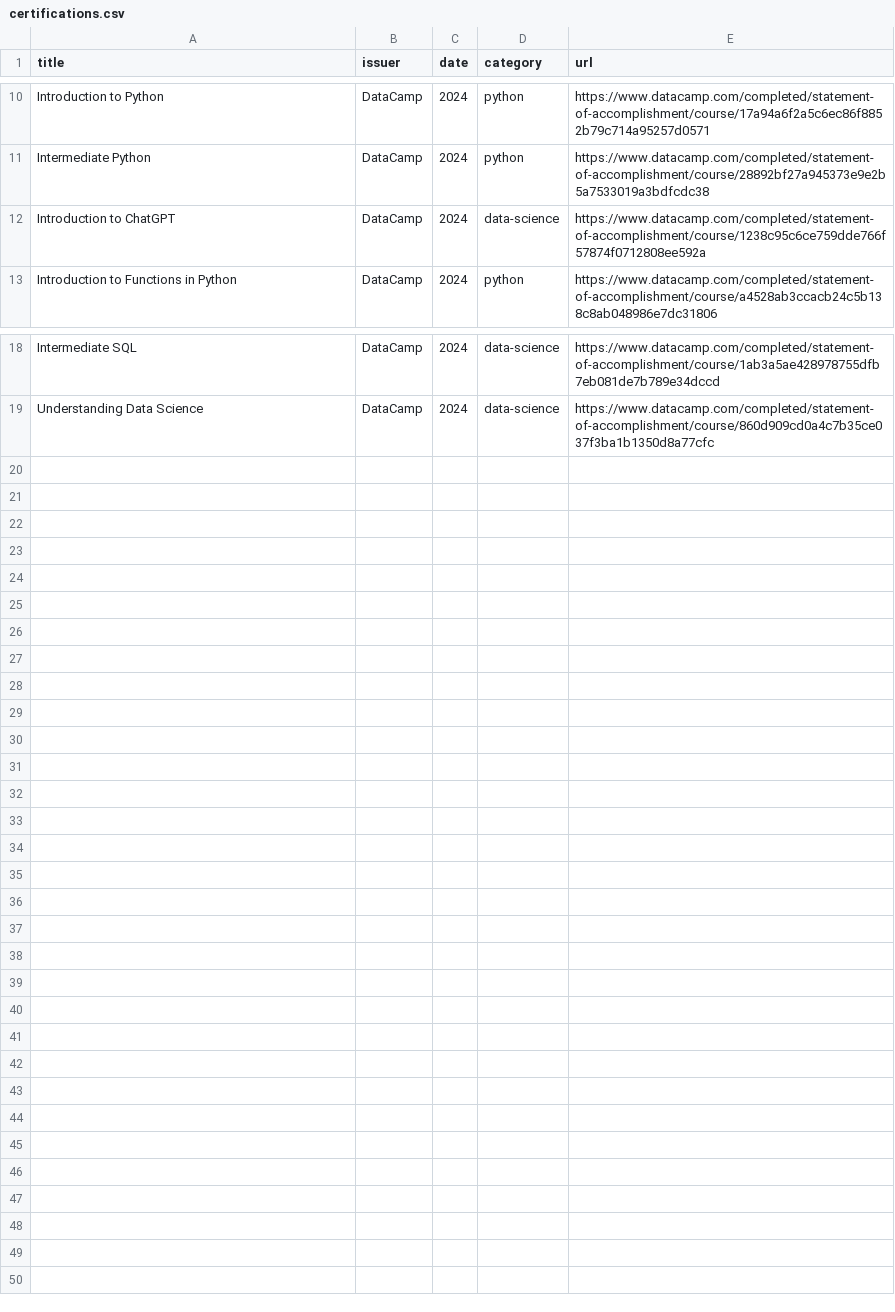
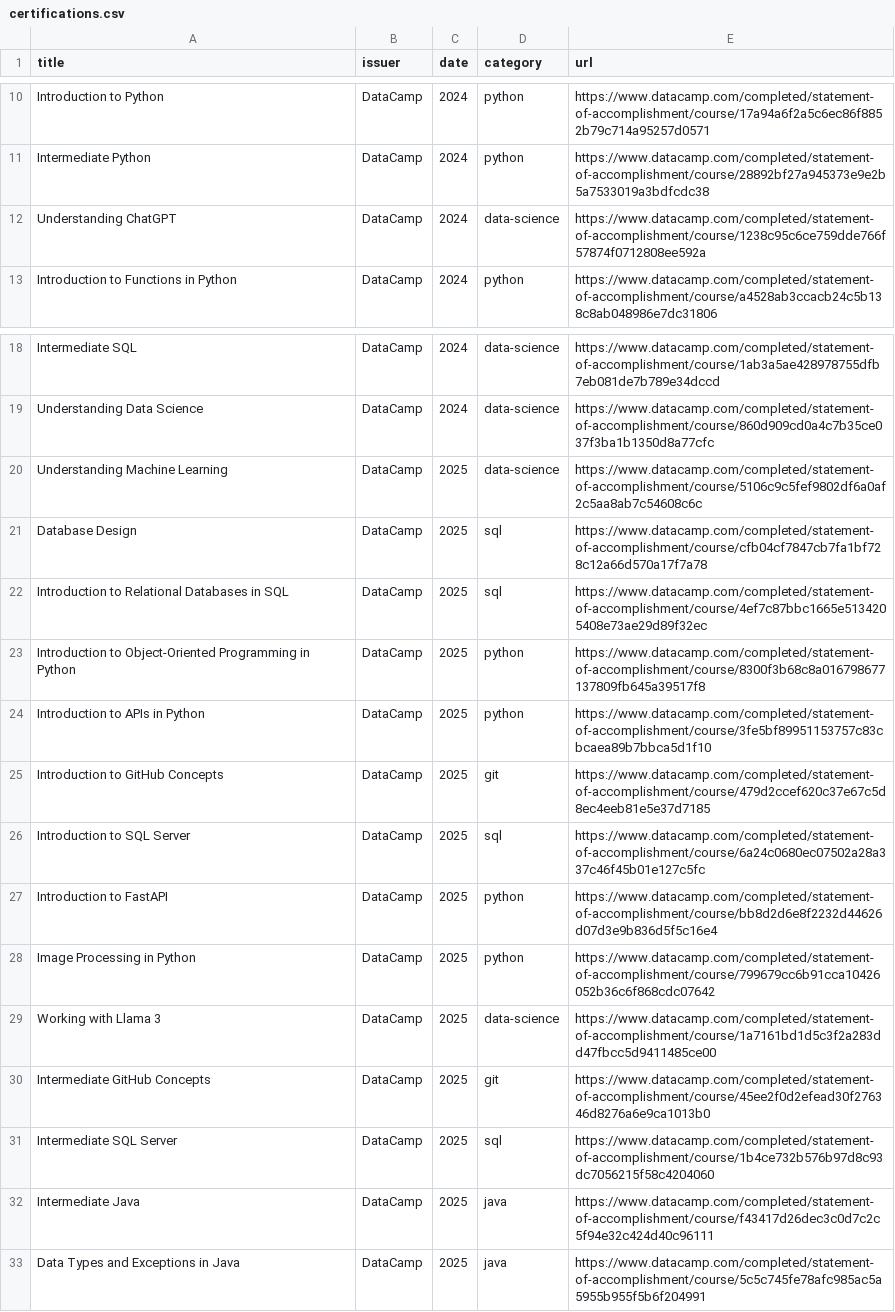
Before and after one commit to Ad2m1109/my-portfolio-website, a CSV file: data/certifications.csv, drawn as a sheet; only a part is shown, gaps mark what is left out.

Commit message:
new certifications

```diff
--- a/data/certifications.csv
+++ b/data/certifications.csv
@@ -11,3 +11,3 @@ title,issuer,date,category,url
 "Intermediate Python","DataCamp","2024","python","https://www.datacamp.com/completed/statement-of-accomplishment/course/28892bf27a945373e9e2b5a7533019a3bdfcdc38"
-"Introduction to ChatGPT","DataCamp","2024","data-science","https://www.datacamp.com/completed/statement-of-accomplishment/course/1238c95c6ce759dde766f57874f0712808ee592a"
+"Understanding ChatGPT","DataCamp","2024","data-science","https://www.datacamp.com/completed/statement-of-accomplishment/course/1238c95c6ce759dde766f57874f0712808ee592a"
 "Introduction to Functions in Python","DataCamp","2024","python","https://www.datacamp.com/completed/statement-of-accomplishment/course/a4528ab3ccacb24c5b138c8ab048986e7dc31806"
@@ -19 +19,15 @@ title,issuer,date,category,url
 "Understanding Data Science","DataCamp","2024","data-science","https://www.datacamp.com/completed/statement-of-accomplishment/course/860d909cd0a4c7b35ce037f3ba1b1350d8a77cfc"
+"Understanding Machine Learning","DataCamp","2025","data-science","https://www.datacamp.com/completed/statement-of-accomplishment/course/5106c9c5fef9802df6a0af2c5aa8ab7c54608c6c"
+"Database Design","DataCamp","2025","sql","https://www.datacamp.com/completed/statement-of-accomplishment/course/cfb04cf7847cb7fa1bf728c12a66d570a17f7a78"
+"Introduction to Relational Databases in SQL","DataCamp","2025","sql","https://www.datacamp.com/completed/statement-of-accomplishment/course/4ef7c87bbc1665e5134205408e73ae29d89f32ec"
+"Introduction to Object-Oriented Programming in Python","DataCamp","2025","python","https://www.datacamp.com/completed/statement-of-accomplishment/course/8300f3b68c8a016798677137809fb645a39517f8"
+"Introduction to APIs in Python","DataCamp","2025","python","https://www.datacamp.com/completed/statement-of-accomplishment/course/3fe5bf89951153757c83cbcaea89b7bbca5d1f10"
+"Introduction to GitHub Concepts","DataCamp","2025","git","https://www.datacamp.com/completed/statement-of-accomplishment/course/479d2ccef620c37e67c5d8ec4eeb81e5e37d7185"
+"Introduction to SQL Server","DataCamp","2025","sql","https://www.datacamp.com/completed/statement-of-accomplishment/course/6a24c0680ec07502a28a337c46f45b01e127c5fc"
+"Introduction to FastAPI","DataCamp","2025","python","https://www.datacamp.com/completed/statement-of-accomplishment/course/bb8d2d6e8f2232d44626d07d3e9b836d5f5c16e4"
+"Image Processing in Python","DataCamp","2025","python","https://www.datacamp.com/completed/statement-of-accomplishment/course/799679cc6b91cca10426052b36c6f868cdc07642"
+"Working with Llama 3","DataCamp","2025","data-science","https://www.datacamp.com/completed/statement-of-accomplishment/course/1a7161bd1d5c3f2a283dd47fbcc5d9411485ce00"
+"Intermediate GitHub Concepts","DataCamp","2025","git","https://www.datacamp.com/completed/statement-of-accomplishment/course/45ee2f0d2efead30f276346d8276a6e9ca1013b0"
+"Intermediate SQL Server","DataCamp","2025","sql","https://www.datacamp.com/completed/statement-of-accomplishment/course/1b4ce732b576b97d8c93dc7056215f58c4204060"
+"Intermediate Java","DataCamp","2025","java","https://www.datacamp.com/completed/statement-of-accomplishment/course/f43417d26dec3c0d7c2c5f94e32c424d40c96111"
+"Data Types and Exceptions in Java","DataCamp","2025","java","https://www.datacamp.com/completed/statement-of-accomplishment/course/5c5c745fe78afc985ac5a5955b955f5b6f204991"
```
